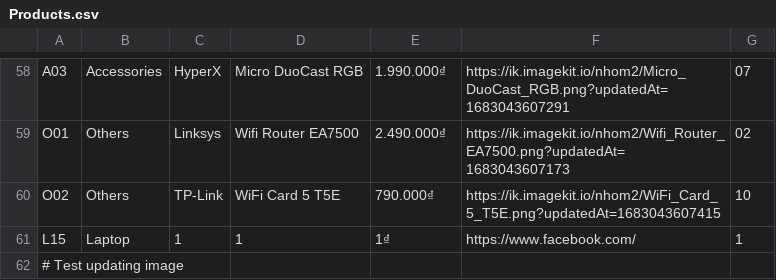
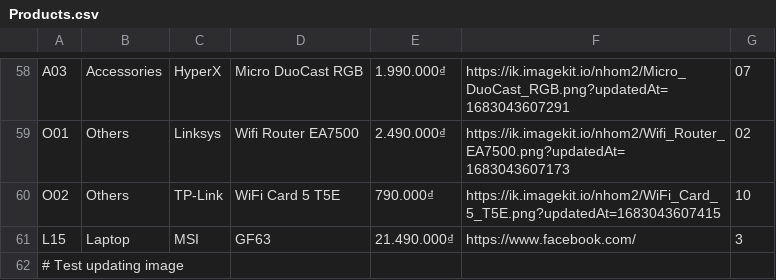
Before and after one commit to ngvinhy/appbanhang, a CSV file: Products.csv, drawn as a sheet; only a part is shown, gaps mark what is left out.

Commit message:
ngvinhy

```diff
--- a/Products.csv
+++ b/Products.csv
@@ -60,3 +60,3 @@ O01,Others,Linksys,Wifi Router EA7500,2.490.000₫,https://ik.imagekit.io/nhom2/
 O02,Others,TP-Link,WiFi Card 5 T5E,790.000₫,https://ik.imagekit.io/nhom2/WiFi_Card_5_T5E.png?updatedAt=1683043607415,10
-L15,Laptop,1,1,1₫,https://www.facebook.com/,1
+L15,Laptop,MSI,GF63,21.490.000₫,https://www.facebook.com/,3
 # Test updating image
```
